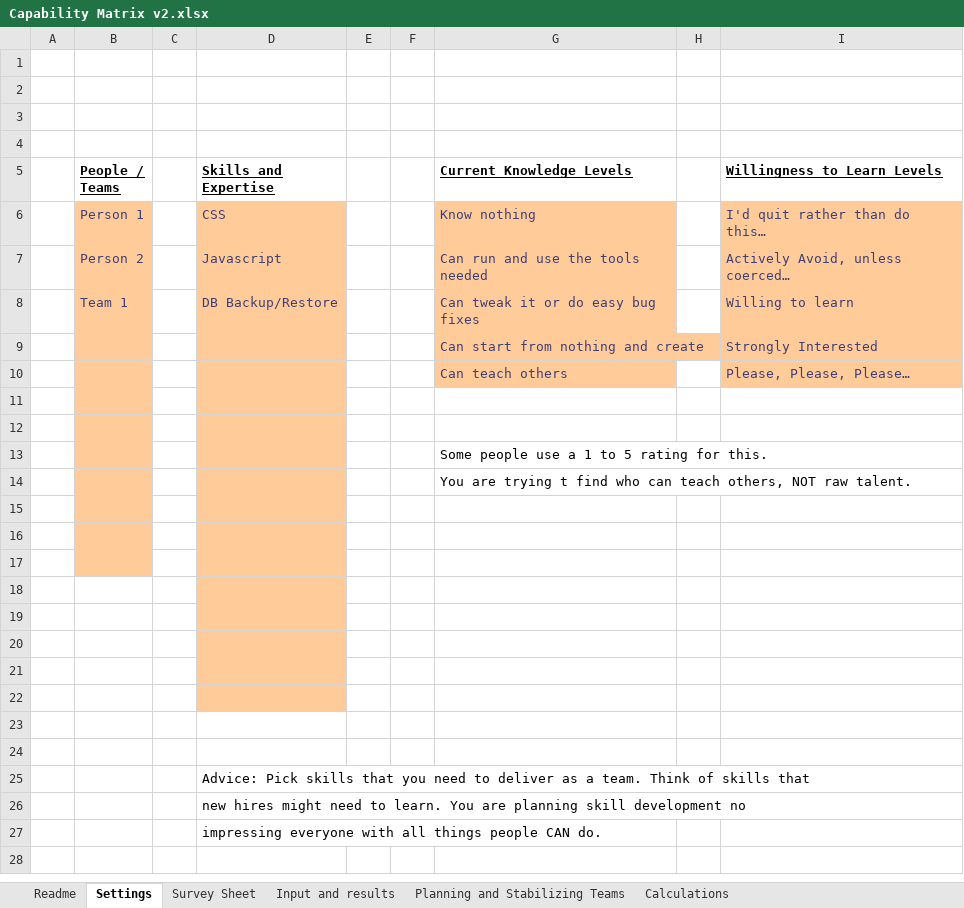
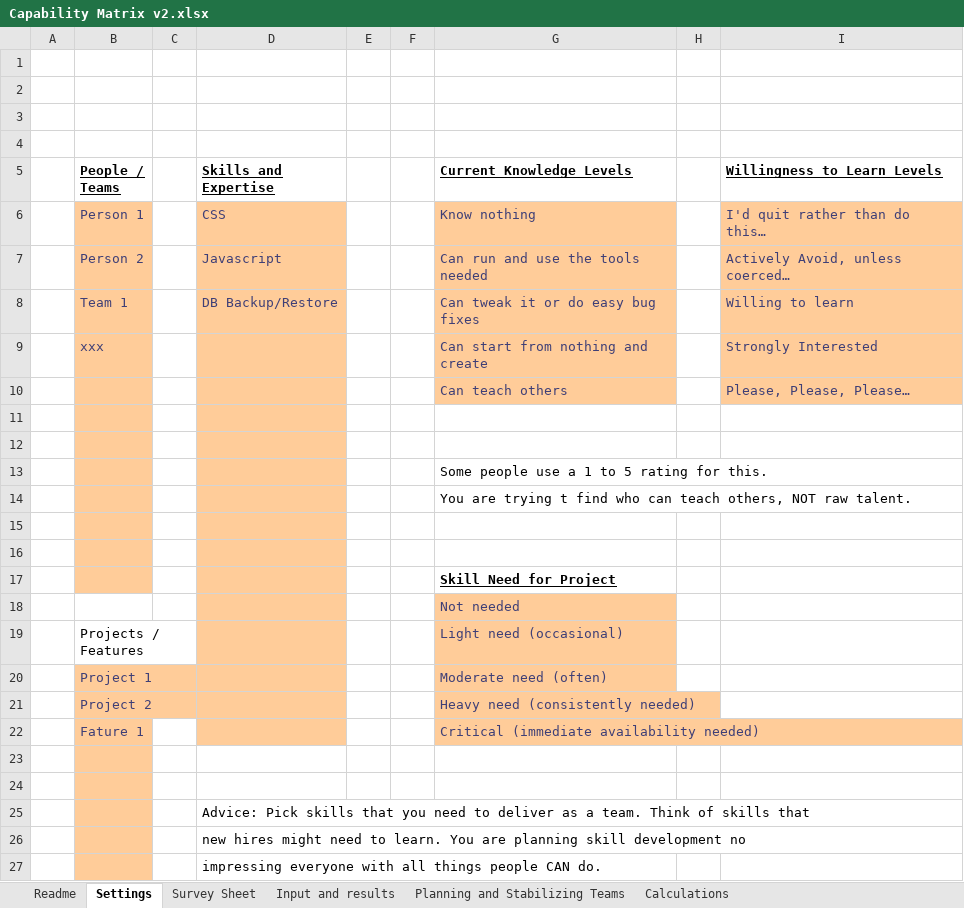
Before and after one commit to FocusedObjective/FocusedObjective.Resources, an Excel workbook: Spreadsheets/Capability Matrix v2.xlsx, sheet Settings, drawn as a sheet; values as stored, in another font and other column widths than the file's, no borders; charts and pictures not drawn; the diff names each change by its address in the sheet, - before the commit and + after, or states it on an @@ line.

```diff
--- a/Spreadsheets/Capability Matrix v2.xlsx (sheet Settings)
+++ b/Spreadsheets/Capability Matrix v2.xlsx (sheet Settings)
-B9 (People / Teams): (empty)
+B9 (People / Teams): xxx
-G17 (Current Knowledge Levels): (empty)
+G17 (Current Knowledge Levels): Skill Need for Project
-G18 (Current Knowledge Levels): (empty)
+G18 (Current Knowledge Levels): Not needed
-G18:G22 fill: none
+G18:G22 fill: #FFCC99
-row 19: (empty)
+row 19:  | Projects / Features |  |  |  |  | Light need (occasional)
-row 20: (empty)
+row 20:  | Project 1 |  |  |  |  | Moderate need (often)
-B20:B27 fill: none
+B20:B27 fill: #FFCC99
-row 21: (empty)
+row 21:  | Project 2 |  |  |  |  | Heavy need (consistently needed)
-row 22: (empty)
+row 22:  | Fature 1 |  |  |  |  | Critical (immediate availability needed)
```
Also changed, not shown: sheet Input and results, sheet Calculations, charts or pictures, Spreadsheets/Cost of Delay Prioritization Calculator.xlsx, Spreadsheets/Traffic Light Delay Simulator.xlsx, 3 other files.
